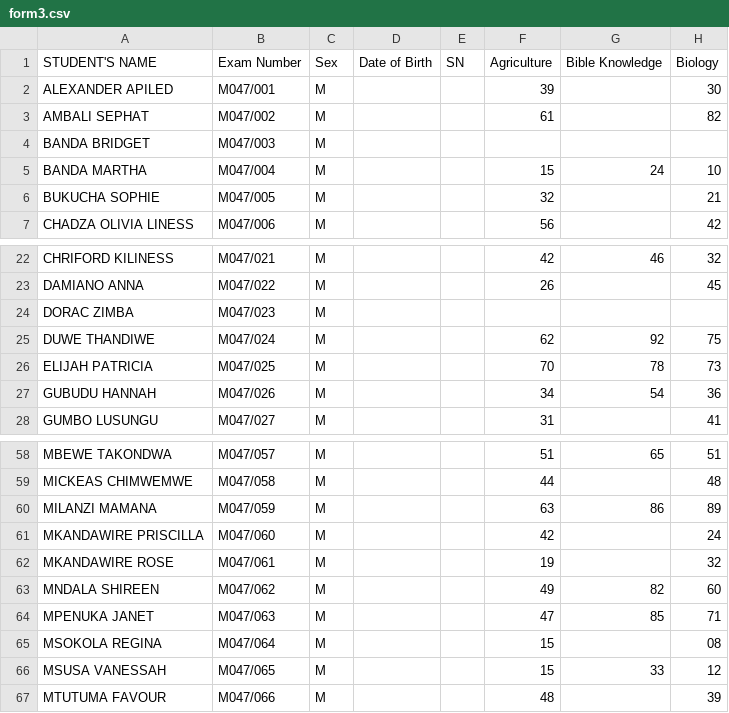
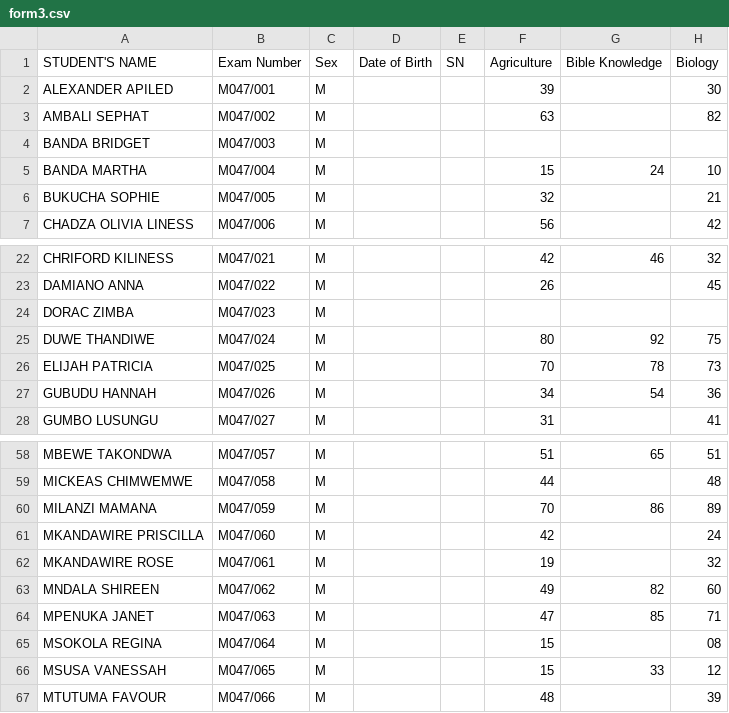
Before and after one commit to magawass/m, a CSV file: form3.csv, drawn as a sheet; only a part is shown, gaps mark what is left out; the diff names each change by its address in the sheet, - before the commit and + after, or states it on an @@ line.

Commit message:
Update: form3 - Agriculture (05/05/2026, 12:17:20)

```diff
--- a/form3.csv
+++ b/form3.csv
-F3 (Agriculture): 61
+F3 (Agriculture): 63
-F25 (Agriculture): 62
+F25 (Agriculture): 80
-F60 (Agriculture): 63
+F60 (Agriculture): 70
```
